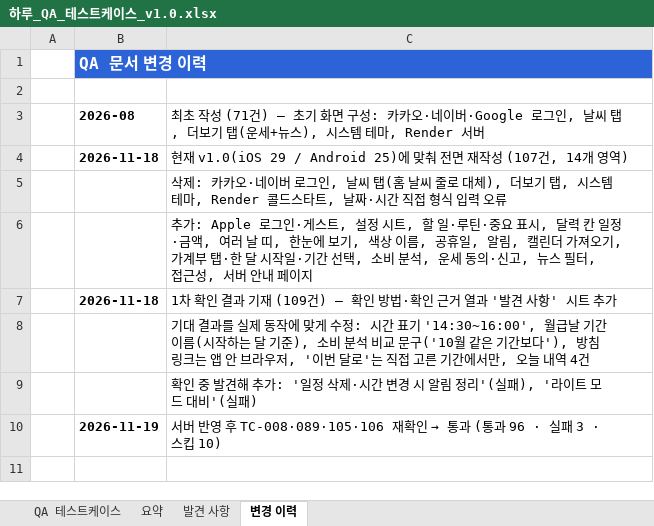
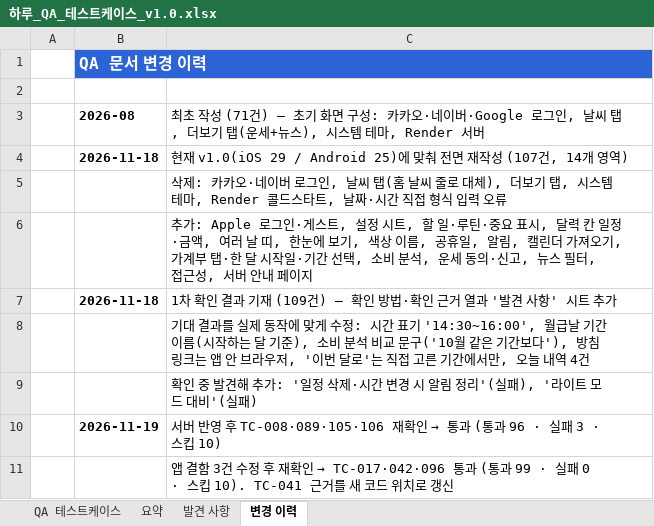
Before and after one commit to RangCloud/Haru, an Excel workbook: docs/qa/하루_QA_테스트케이스_v1.0.xlsx, sheet 변경 이력, drawn as a sheet; values as stored, in another font and other column widths than the file's, no borders; the diff names each change by its address in the sheet, - before the commit and + after, or states it on an @@ line.

```diff
--- a/docs/qa/하루_QA_테스트케이스_v1.0.xlsx (sheet 변경 이력)
+++ b/docs/qa/하루_QA_테스트케이스_v1.0.xlsx (sheet 변경 이력)
+row 11:  |  | 앱 결함 3건 수정 후 재확인 → TC-017·042·096 통과 (통과 99 · 실패 0 · 스킵 10). TC-041 근거를 새 코드 위치로 갱신
```
Also changed, not shown: sheet QA 테스트케이스, sheet 발견 사항, 3 other files.
